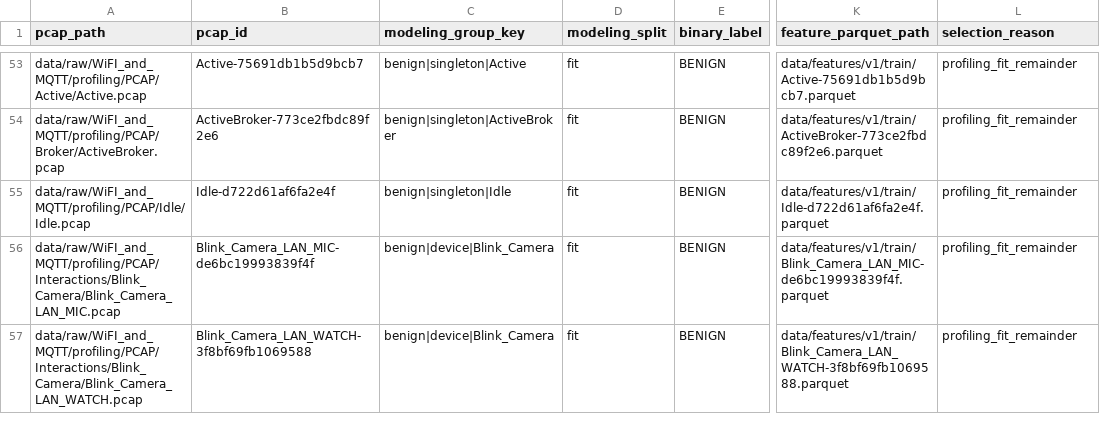
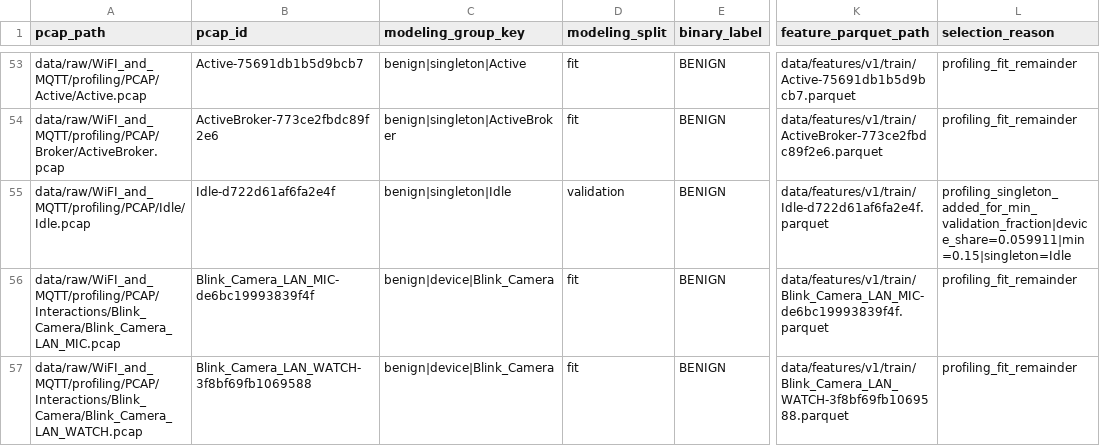
Before and after one commit to leoframba/iot-pcap-pipeline, a CSV file: data/modeling/v1/modeling_split_manifest.csv, drawn as a sheet; only a part is shown, gaps mark what is left out; the diff names each change by its address in the sheet, - before the commit and + after, or states it on an @@ line.

Commit message:
Rebalanced fit/validation groups

```diff
--- a/data/modeling/v1/modeling_split_manifest.csv
+++ b/data/modeling/v1/modeling_split_manifest.csv
-D55 (modeling_split): fit
+D55 (modeling_split): validation
-L55 (selection_reason): profiling_fit_remainder
+L55 (selection_reason): profiling_singleton_added_for_min_validation_fraction|device_share=0.059911|min=0.15|singleton=Idle
```
Also changed, not shown: 7 other files.
